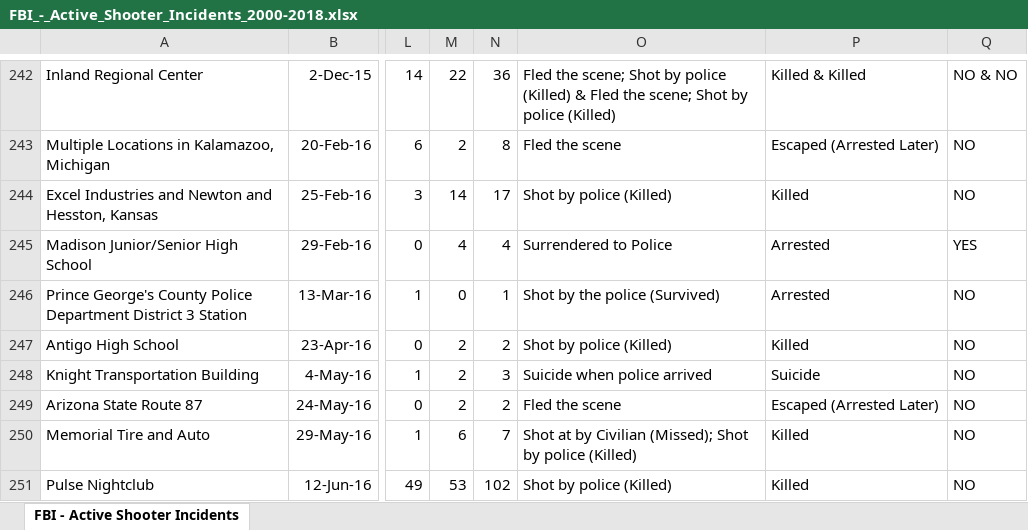
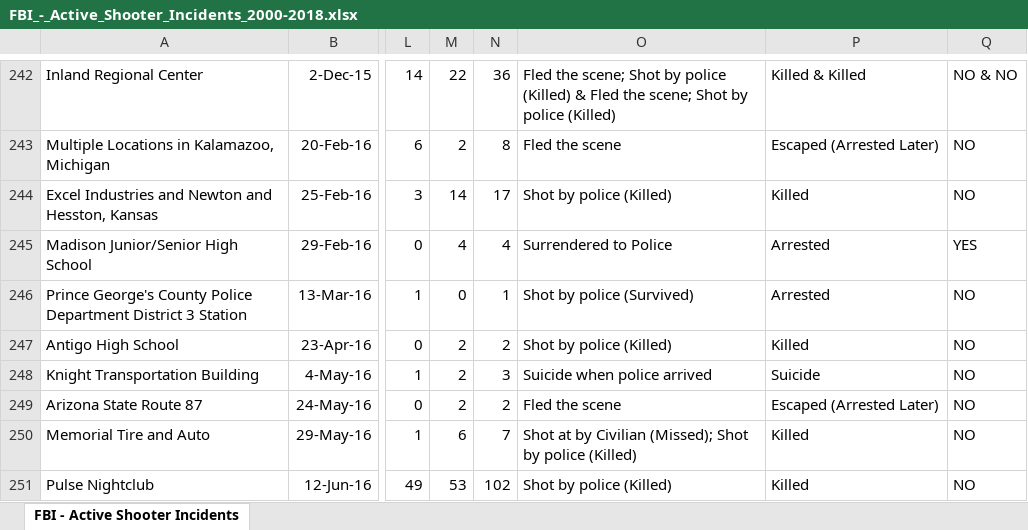
Before and after one commit to yurelle/FBI_Active_Shooter_Incidents, an Excel workbook: RawReportData/FBI_-_Active_Shooter_Incidents_2000-2018.xlsx, sheet FBI - Active Shooter Incidents, drawn as a sheet; only a part is shown, gaps mark what is left out; values as stored, in another font and other column widths than the file's, no borders; the diff names each change by its address in the sheet, - before the commit and + after, or states it on an @@ line.

Commit message:
--- 2023 Data --- - Added the latest FBI report for 2023, which was released during the previous work up until 2022. - Added Month & Day of Week summary data verification for years in which it is present.

```diff
--- a/RawReportData/FBI_-_Active_Shooter_Incidents_2000-2018.xlsx (sheet FBI - Active Shooter Incidents)
+++ b/RawReportData/FBI_-_Active_Shooter_Incidents_2000-2018.xlsx (sheet FBI - Active Shooter Incidents)
-O246: Shot by the police (Survived)
+O246: Shot by police (Survived)
```
Also changed, not shown: 29 other files.
